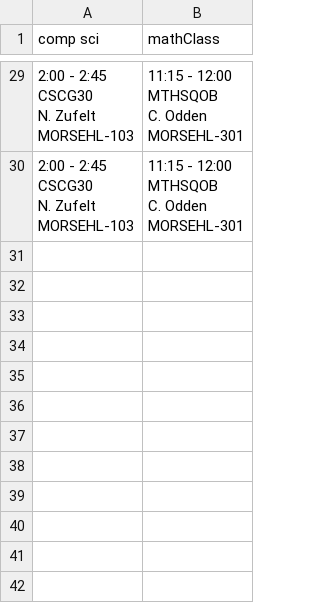
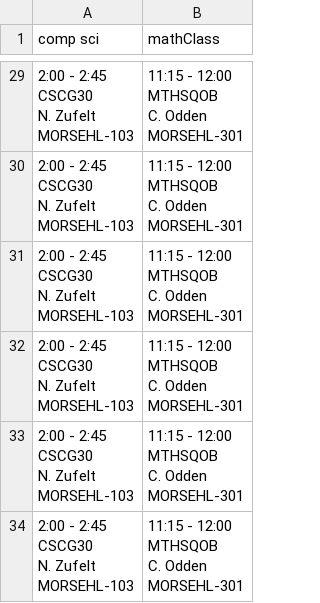
Before and after one commit to Connorula/Uniform-Image-Processing-Library, a CSV file: src/text.csv, drawn as a sheet; only a part is shown, gaps mark what is left out; ↵ is a line break in a cell; the diff names each change by its address in the sheet, - before the commit and + after, or states it on an @@ line.

```diff
--- a/src/text.csv
+++ b/src/text.csv
+row 31: 2:00 - 2:45 ↵ CSCG30 ↵ N. Zufelt ↵ MORSEHL-103 | 11:15 - 12:00 ↵ MTHSQOB ↵ C. Odden ↵ MORSEHL-301
+row 32: 2:00 - 2:45 ↵ CSCG30 ↵ N. Zufelt ↵ MORSEHL-103 | 11:15 - 12:00 ↵ MTHSQOB ↵ C. Odden ↵ MORSEHL-301
+row 33: 2:00 - 2:45 ↵ CSCG30 ↵ N. Zufelt ↵ MORSEHL-103 | 11:15 - 12:00 ↵ MTHSQOB ↵ C. Odden ↵ MORSEHL-301
+row 34: 2:00 - 2:45 ↵ CSCG30 ↵ N. Zufelt ↵ MORSEHL-103 | 11:15 - 12:00 ↵ MTHSQOB ↵ C. Odden ↵ MORSEHL-301
```
Also changed, not shown: 2 other files.
